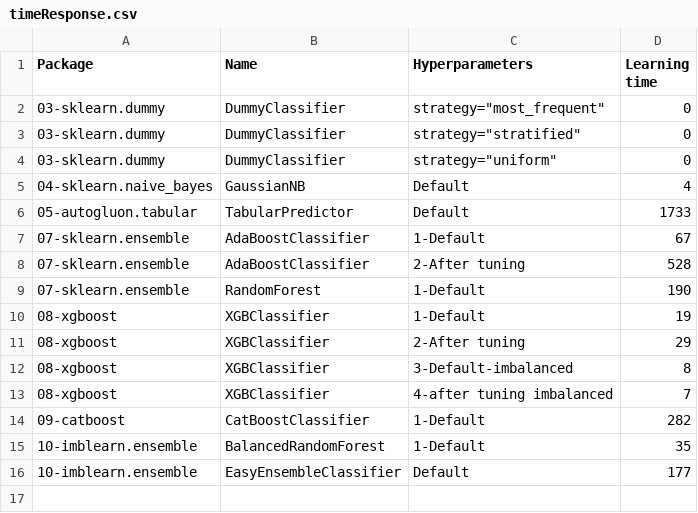
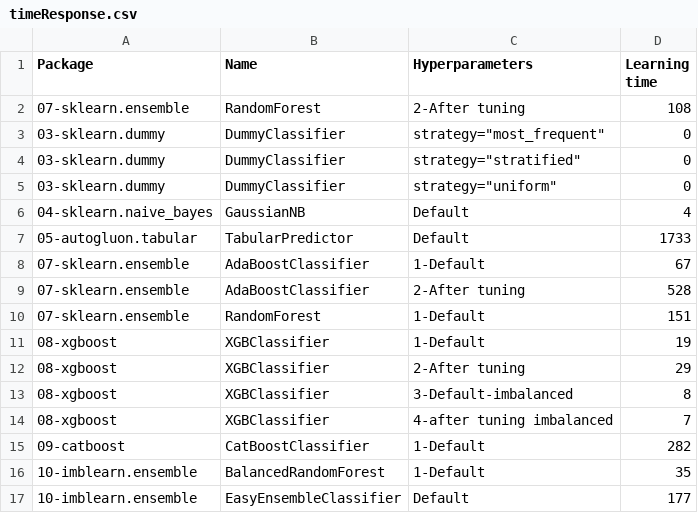
Before and after one commit to franck-benault/creditCardFraudDetection, a CSV file: data/results/timeResponse.csv, drawn as a sheet.

Commit message:
[HYPERPARAMETER] tuning randomforest

```diff
--- a/data/results/timeResponse.csv
+++ b/data/results/timeResponse.csv
@@ -1,2 +1,3 @@
 Package,Name,Hyperparameters,Learning time
+07-sklearn.ensemble,RandomForest,2-After tuning,108
 03-sklearn.dummy,DummyClassifier,"strategy=""most_frequent""",0
@@ -8,3 +9,3 @@ Package,Name,Hyperparameters,Learning time
 07-sklearn.ensemble,AdaBoostClassifier,2-After tuning,528
-07-sklearn.ensemble,RandomForest,1-Default,190
+07-sklearn.ensemble,RandomForest,1-Default,151
 08-xgboost,XGBClassifier,1-Default,19
```
Also changed, not shown: data/results/PerformanceTest.csv, data/results/performanceNextDays.csv, 4 other files.
